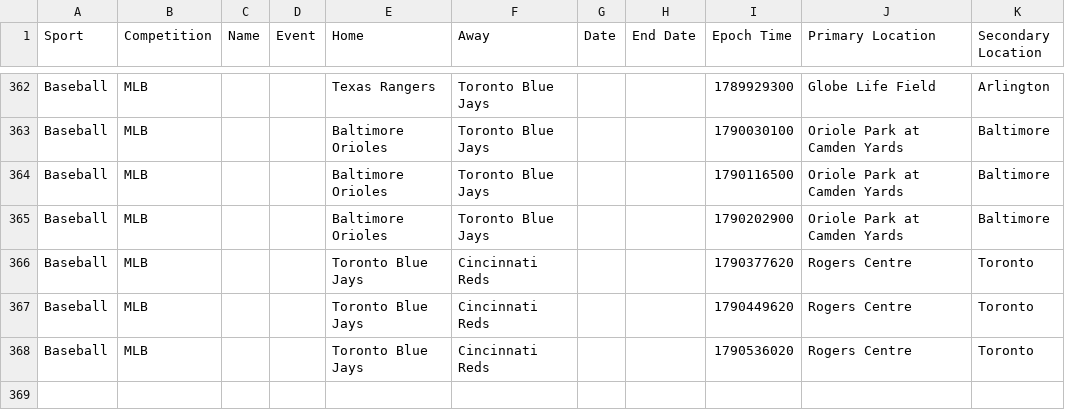
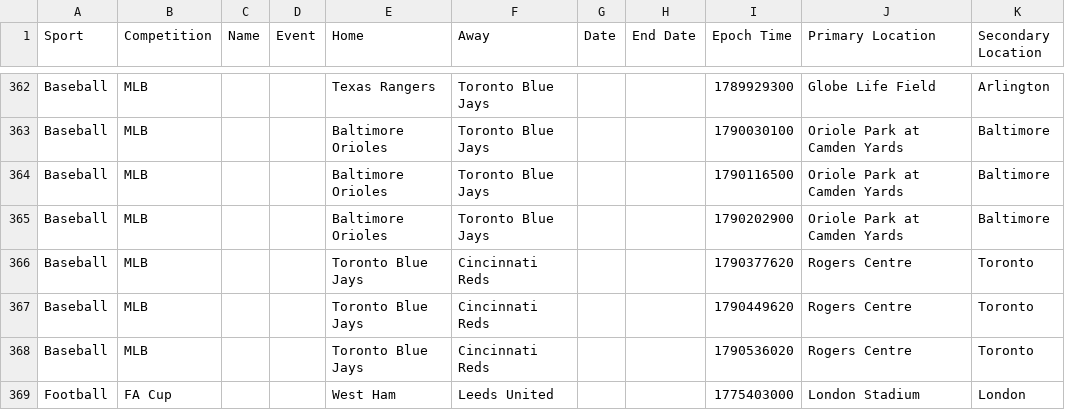
Before and after one commit to MattRowling/mattrowling.kiwi, a CSV file: src/sports/data/Fixtures - Data.csv, drawn as a sheet; only a part is shown, gaps mark what is left out; the diff names each change by its address in the sheet, - before the commit and + after, or states it on an @@ line.

```diff
--- a/src/sports/data/Fixtures - Data.csv
+++ b/src/sports/data/Fixtures - Data.csv
+row 369: Football | FA Cup |  |  | West Ham | Leeds United |  |  | 1775403000 | London Stadium | London
```
Also changed, not shown: 1 other file.
